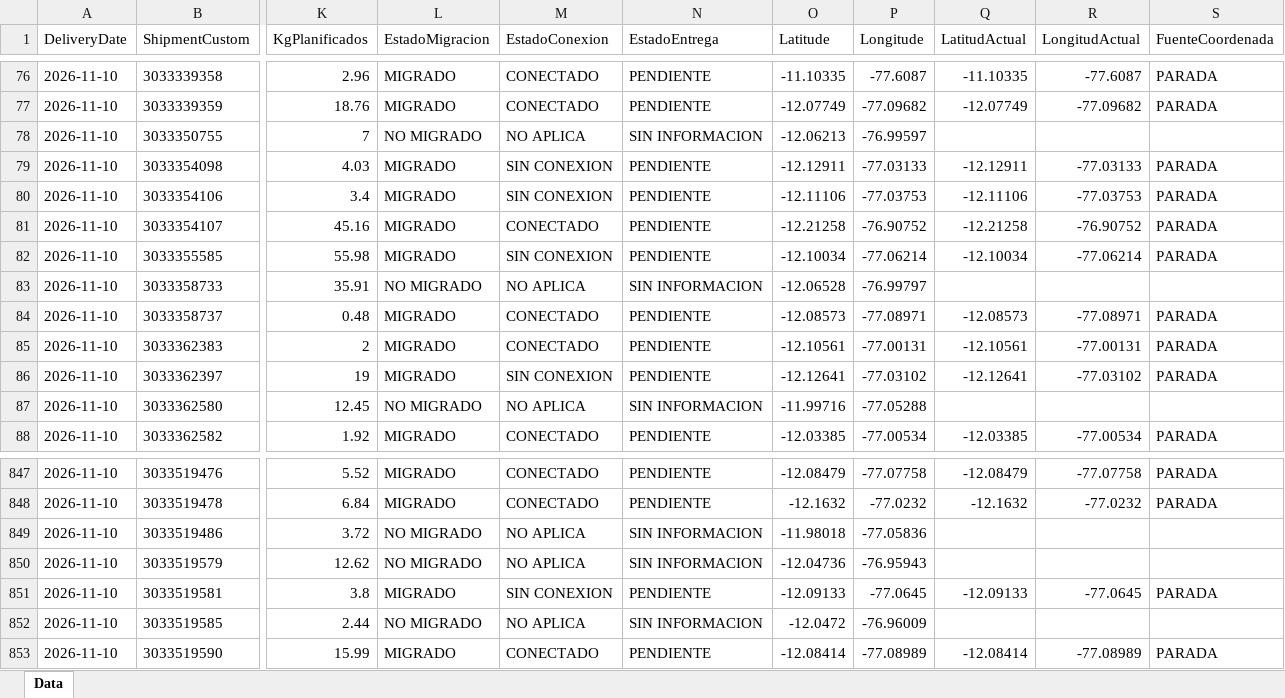
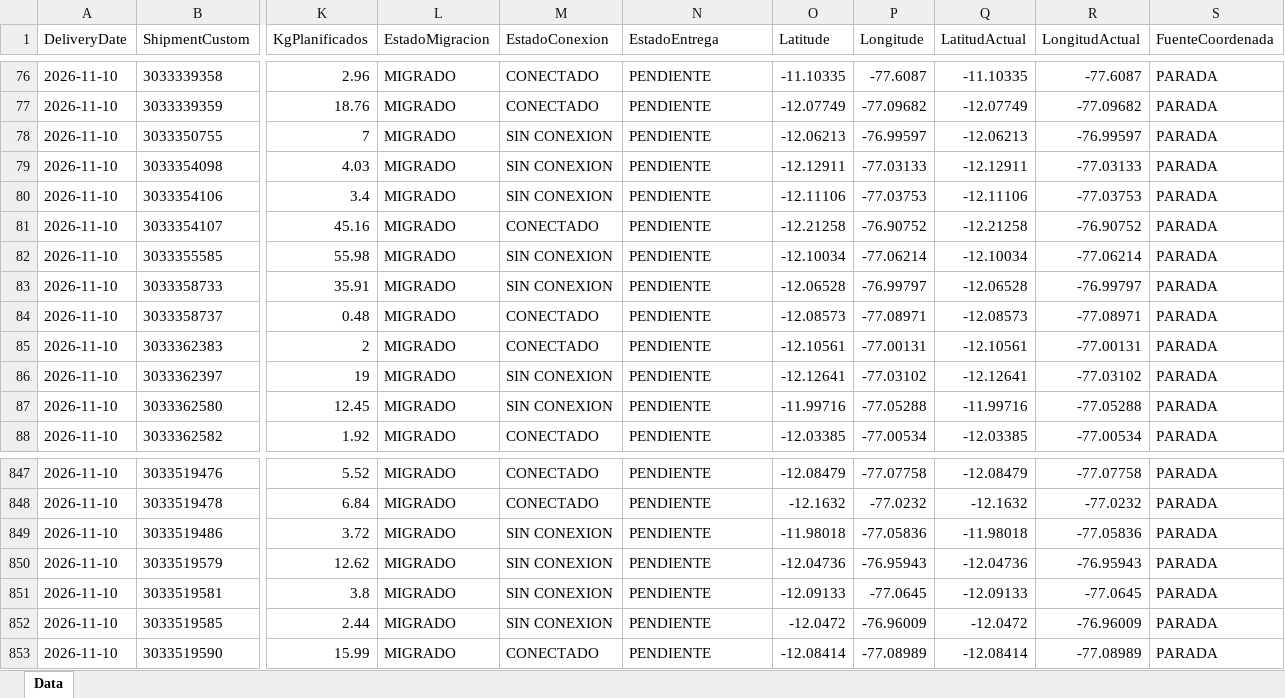
Before and after one commit to sigmaperu/RoadMap, an Excel workbook: PowerApp_Data.xlsx, sheet Data, drawn as a sheet; only a part is shown, gaps mark what is left out; values as stored, in another font and other column widths than the file's, no borders; table styles not drawn; the diff covers the shown part only; the diff names each change by its address in the sheet, - before the commit and + after, or states it on an @@ line.

```diff
--- a/PowerApp_Data.xlsx (sheet Data)
+++ b/PowerApp_Data.xlsx (sheet Data)
-L78 (EstadoMigracion): NO MIGRADO
+L78 (EstadoMigracion): MIGRADO
-M78 (EstadoConexion): NO APLICA
+M78 (EstadoConexion): SIN CONEXION
-N78 (EstadoEntrega): SIN INFORMACION
+N78 (EstadoEntrega): PENDIENTE
-Q78 (LatitudActual): (empty)
+Q78 (LatitudActual): -12.06213
-R78 (LongitudActual): (empty)
+R78 (LongitudActual): -76.99597
-S78 (FuenteCoordenada): (empty)
+S78 (FuenteCoordenada): PARADA
-L83 (EstadoMigracion): NO MIGRADO
+L83 (EstadoMigracion): MIGRADO
-M83 (EstadoConexion): NO APLICA
+M83 (EstadoConexion): SIN CONEXION
-N83 (EstadoEntrega): SIN INFORMACION
+N83 (EstadoEntrega): PENDIENTE
-Q83 (LatitudActual): (empty)
+Q83 (LatitudActual): -12.06528
-R83 (LongitudActual): (empty)
+R83 (LongitudActual): -76.99797
-S83 (FuenteCoordenada): (empty)
+S83 (FuenteCoordenada): PARADA
-L87 (EstadoMigracion): NO MIGRADO
+L87 (EstadoMigracion): MIGRADO
-M87 (EstadoConexion): NO APLICA
+M87 (EstadoConexion): SIN CONEXION
-N87 (EstadoEntrega): SIN INFORMACION
+N87 (EstadoEntrega): PENDIENTE
-Q87 (LatitudActual): (empty)
+Q87 (LatitudActual): -11.99716
-R87 (LongitudActual): (empty)
+R87 (LongitudActual): -77.05288
-S87 (FuenteCoordenada): (empty)
+S87 (FuenteCoordenada): PARADA
-L849:L850 (EstadoMigracion): NO MIGRADO
+L849:L850 (EstadoMigracion): MIGRADO
-M849:M850 (EstadoConexion): NO APLICA
+M849:M850 (EstadoConexion): SIN CONEXION
-N849:N850 (EstadoEntrega): SIN INFORMACION
+N849:N850 (EstadoEntrega): PENDIENTE
-Q849 (LatitudActual): (empty)
+Q849 (LatitudActual): -11.98018
-R849 (LongitudActual): (empty)
+R849 (LongitudActual): -77.05836
-S849:S850 (FuenteCoordenada): (empty)
+S849:S850 (FuenteCoordenada): PARADA
-Q850 (LatitudActual): (empty)
+Q850 (LatitudActual): -12.04736
-R850 (LongitudActual): (empty)
+R850 (LongitudActual): -76.95943
-L852 (EstadoMigracion): NO MIGRADO
+L852 (EstadoMigracion): MIGRADO
-M852 (EstadoConexion): NO APLICA
+M852 (EstadoConexion): SIN CONEXION
-N852 (EstadoEntrega): SIN INFORMACION
+N852 (EstadoEntrega): PENDIENTE
-Q852 (LatitudActual): (empty)
+Q852 (LatitudActual): -12.0472
-R852 (LongitudActual): (empty)
+R852 (LongitudActual): -76.96009
-S852 (FuenteCoordenada): (empty)
+S852 (FuenteCoordenada): PARADA
```
Also changed, not shown: 362 edited cells elsewhere in this sheet, 1 other file.
